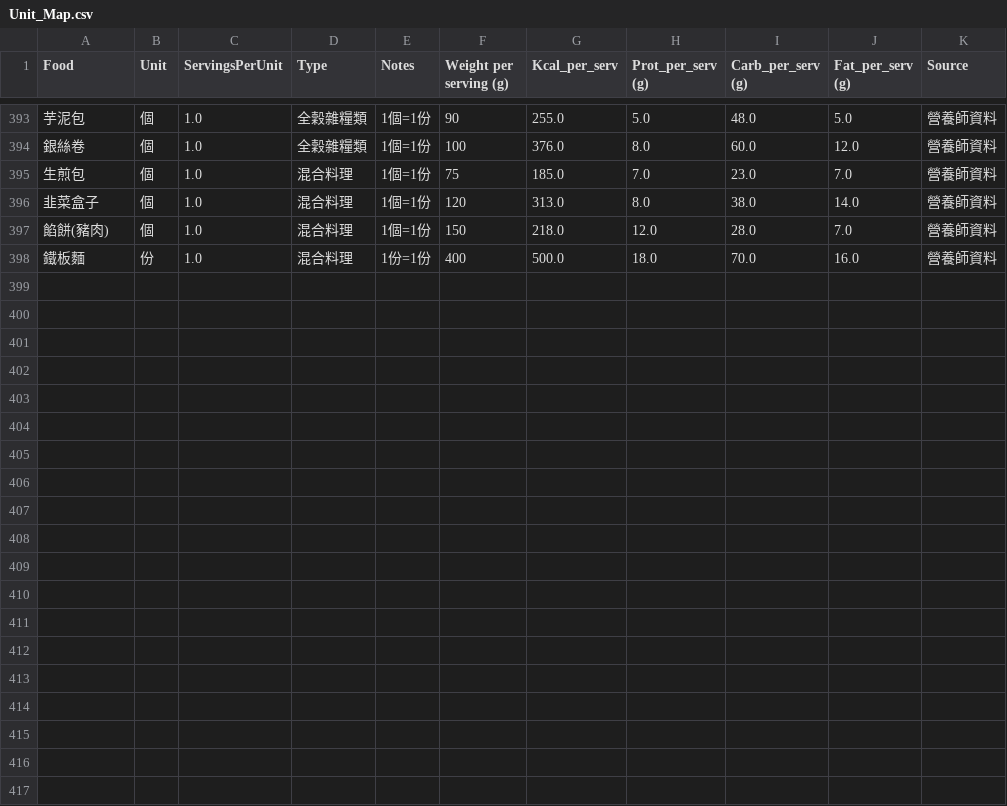
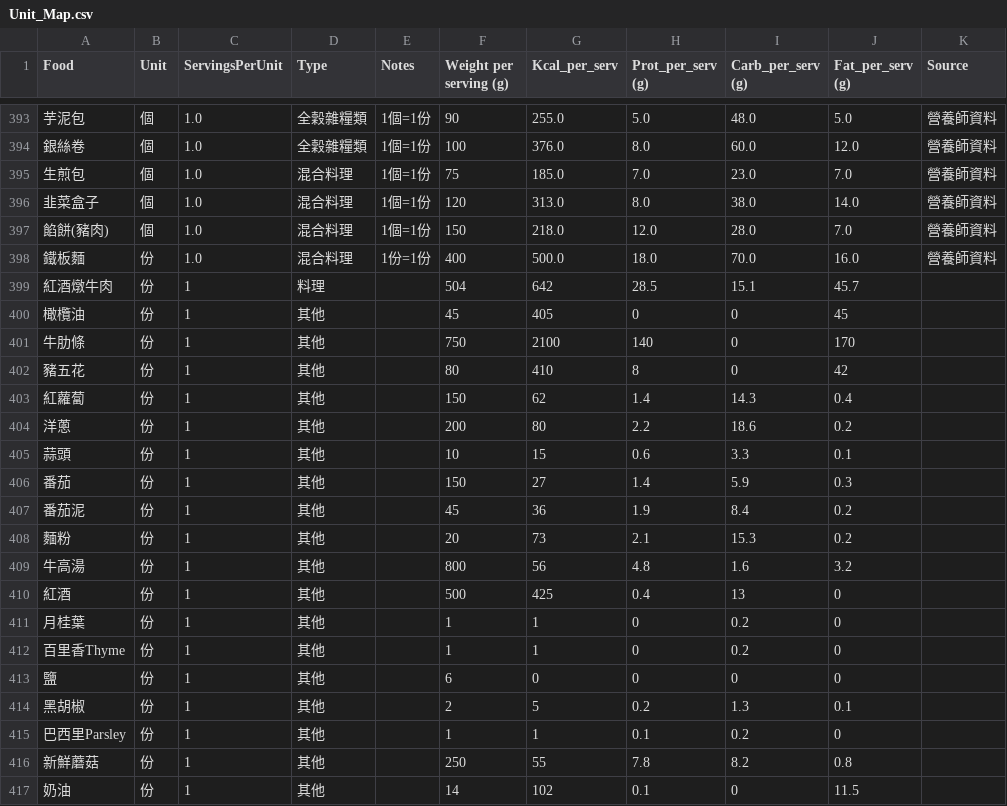
Before and after one commit to jusmilespace/ju-smile-app, a CSV file: public/data/Unit_Map.csv, drawn as a sheet; only a part is shown, gaps mark what is left out.

Commit message:
Sync recipe & ingredients: 紅酒燉牛肉

```diff
--- a/public/data/Unit_Map.csv
+++ b/public/data/Unit_Map.csv
@@ -398 +398,20 @@ Food,Unit,ServingsPerUnit,Type,Notes,Weight per serving (g),Kcal_per_serv,Prot_p
 鐵板麵,份,1.0,混合料理,1份=1份,400,500.0,18.0,70.0,16.0,營養師資料
+紅酒燉牛肉,份,1,料理,,504,642,28.5,15.1,45.7
+橄欖油,份,1,其他,,45,405,0,0,45
+牛肋條,份,1,其他,,750,2100,140,0,170
+豬五花,份,1,其他,,80,410,8,0,42
+紅蘿蔔,份,1,其他,,150,62,1.4,14.3,0.4
+洋蔥,份,1,其他,,200,80,2.2,18.6,0.2
+蒜頭,份,1,其他,,10,15,0.6,3.3,0.1
+番茄,份,1,其他,,150,27,1.4,5.9,0.3
+番茄泥,份,1,其他,,45,36,1.9,8.4,0.2
+麵粉,份,1,其他,,20,73,2.1,15.3,0.2
+牛高湯,份,1,其他,,800,56,4.8,1.6,3.2
+紅酒,份,1,其他,,500,425,0.4,13,0
+月桂葉,份,1,其他,,1,1,0,0.2,0
+百里香Thyme,份,1,其他,,1,1,0,0.2,0
+鹽,份,1,其他,,6,0,0,0,0
+黑胡椒,份,1,其他,,2,5,0.2,1.3,0.1
+巴西里Parsley,份,1,其他,,1,1,0.1,0.2,0
+新鮮蘑菇,份,1,其他,,250,55,7.8,8.2,0.8
+奶油,份,1,其他,,14,102,0.1,0,11.5
```
